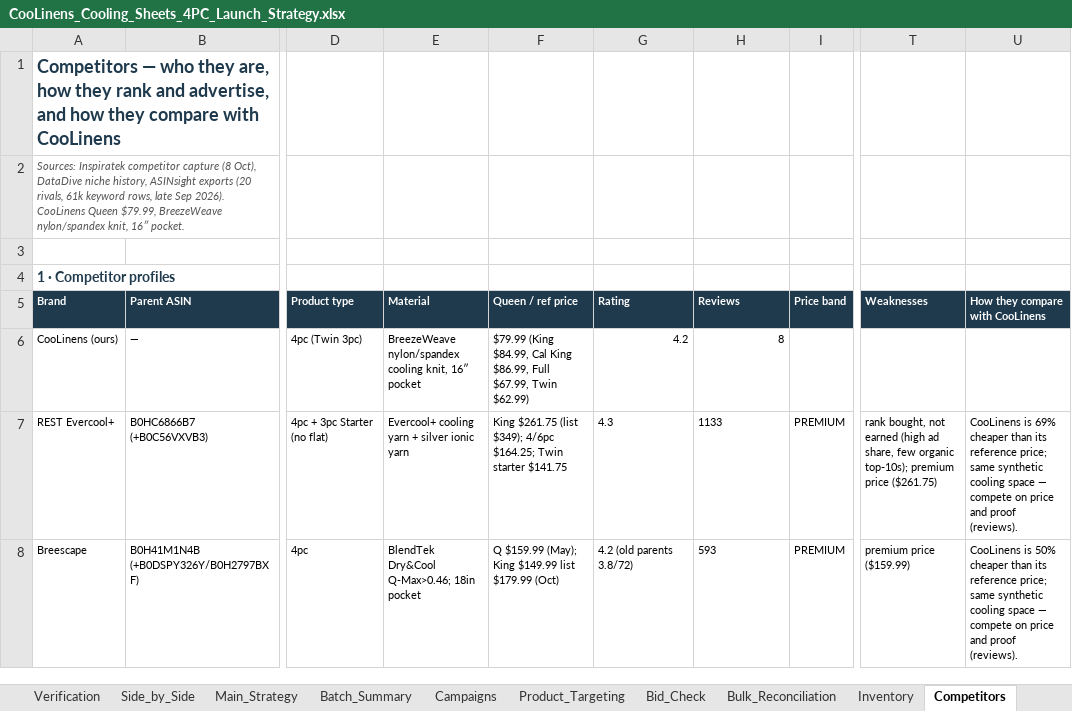
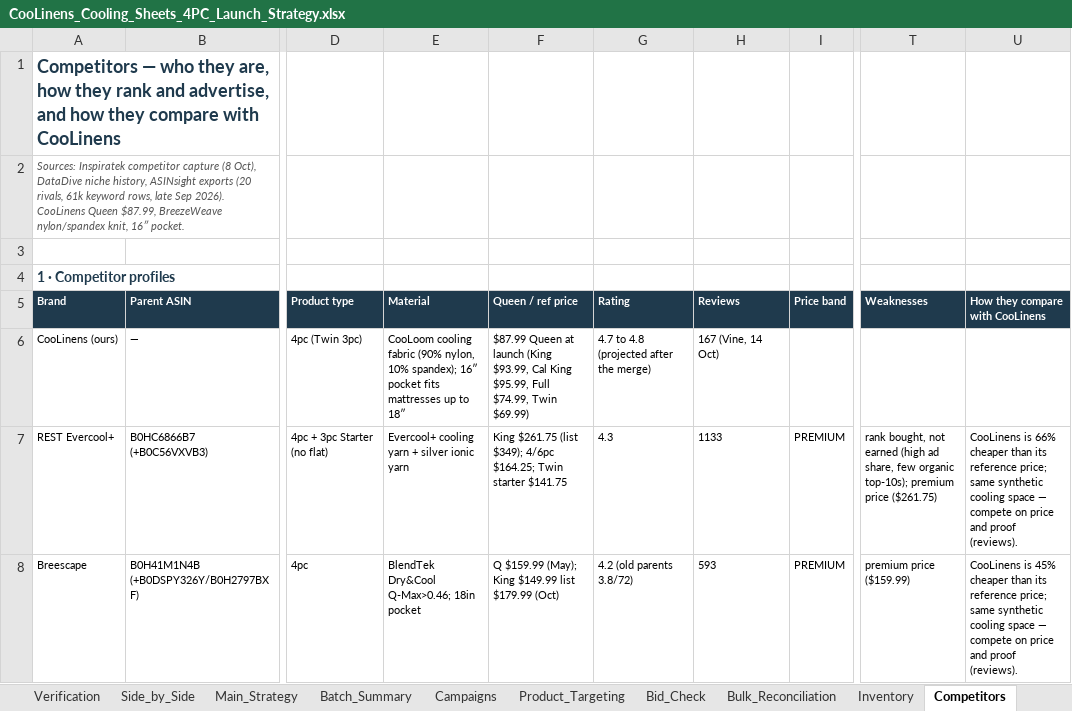
Before and after one commit to zarlish-web/PPC-Audit-, an Excel workbook: deliverables/coolinens-cooling-sheets/CooLinens_Cooling_Sheets_4PC_Launch_Strategy.xlsx, sheet Competitors, drawn as a sheet; only a part is shown, gaps mark what is left out; values as stored, in another font and other column widths than the file's, no borders; the diff covers the shown part only; the diff names each change by its address in the sheet, - before the commit and + after, or states it on an @@ line.

```diff
--- a/deliverables/coolinens-cooling-sheets/CooLinens_Cooling_Sheets_4PC_Launch_Strategy.xlsx (sheet Competitors)
+++ b/deliverables/coolinens-cooling-sheets/CooLinens_Cooling_Sheets_4PC_Launch_Strategy.xlsx (sheet Competitors)
-A2 (Brand): …CooLinens Queen $79.99, BreezeWeave nylon/spandex…
+A2 (Brand): …CooLinens Queen $87.99, BreezeWeave nylon/spandex…
-E6 (Material): BreezeWeave nylon/spandex cooling knit, 16″ pocket
+E6 (Material): CooLoom cooling fabric (90% nylon, 10% spandex); 16″ pocket fits mattresses up to 18″
-F6 (Queen / ref price): $79.99 (King $84.99, Cal King $86.99, Full $67.99, Twin $62.99)
+F6 (Queen / ref price): $87.99 Queen at launch (King $93.99, Cal King $95.99, Full $74.99, Twin $69.99)
-G6 (Rating): 4.2
+G6 (Rating): 4.7 to 4.8 (projected after the merge)
-H6 (Reviews): 8
+H6 (Reviews): 167 (Vine, 14 Oct)
-U7 (How they compare with CooLinens): CooLinens is 69% cheaper than…
+U7 (How they compare with CooLinens): CooLinens is 66% cheaper than…
-U8 (How they compare with CooLinens): CooLinens is 50% cheaper than…
+U8 (How they compare with CooLinens): CooLinens is 45% cheaper than…
```
Also changed, not shown: 31 edited cells elsewhere in this sheet, sheet Main_Strategy, sheet Side_by_Side, sheet Campaigns, sheet Product_Targeting, sheet Bulk_Reconciliation, sheet Assumptions, 2 more sheets, deliverables/coolinens-cooling-sheets/bulk/COOLINENS_Cooling_Sheets_4PC_Batch1_Launch_Bulk_20261015.xlsx, 9 other files.
